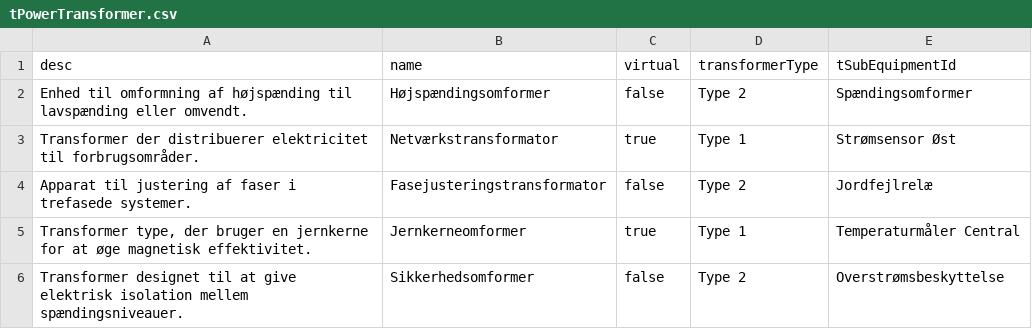
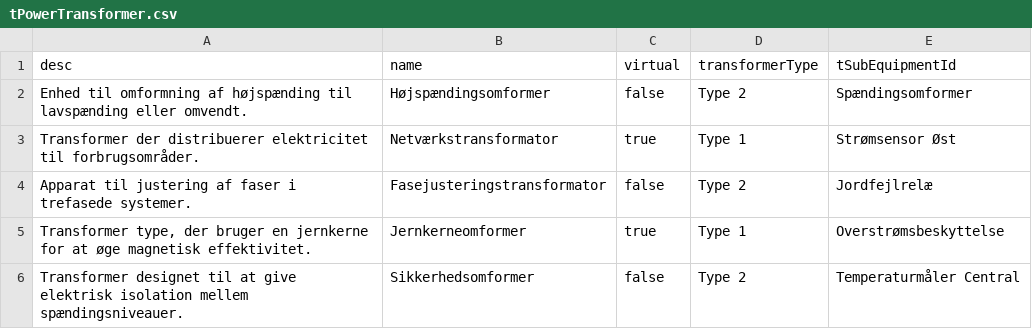
Before and after one commit to Frederikh1/cim_ontology, a CSV file: IEC_Data/tPowerTransformer.csv, drawn as a sheet.

Commit message:
Update tPowerTransformer.csv

```diff
--- a/IEC_Data/tPowerTransformer.csv
+++ b/IEC_Data/tPowerTransformer.csv
@@ -4,3 +4,3 @@ desc,name,virtual,transformerType,tSubEquipmentId
 "Apparat til justering af faser i trefasede systemer.","Fasejusteringstransformator",false,"Type 2","Jordfejlrelæ"
-"Transformer type, der bruger en jernkerne for at øge magnetisk effektivitet.","Jernkerneomformer",true,"Type 1","Temperaturmåler Central"
-"Transformer designet til at give elektrisk isolation mellem spændingsniveauer.","Sikkerhedsomformer",false,"Type 2","Overstrømsbeskyttelse"
+"Transformer type, der bruger en jernkerne for at øge magnetisk effektivitet.","Jernkerneomformer",true,"Type 1","Overstrømsbeskyttelse"
+"Transformer designet til at give elektrisk isolation mellem spændingsniveauer.","Sikkerhedsomformer",false,"Type 2","Temperaturmåler Central"
```
